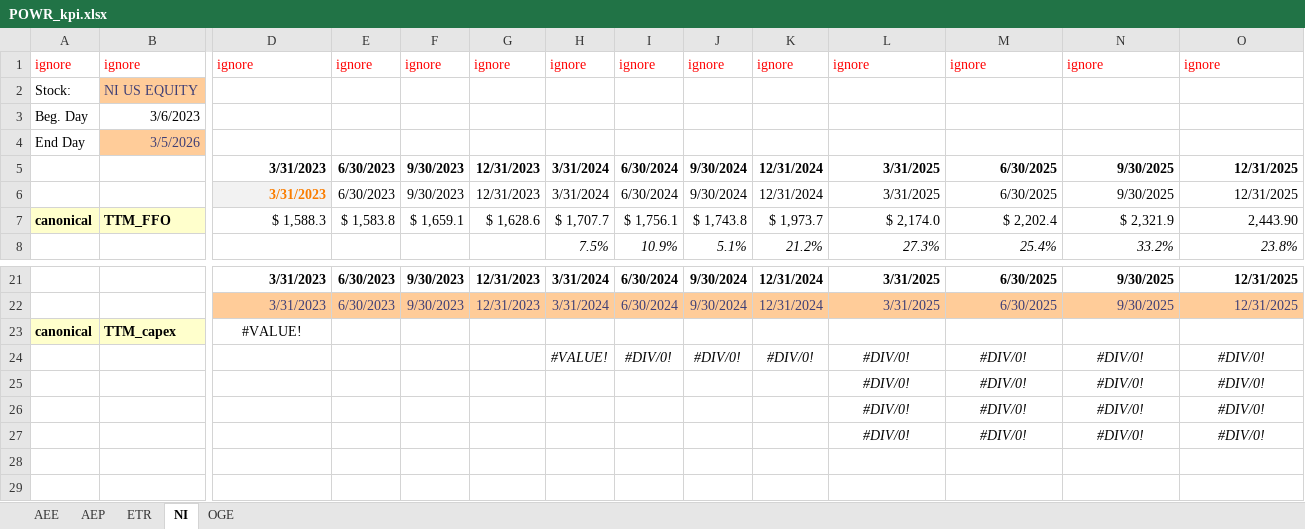
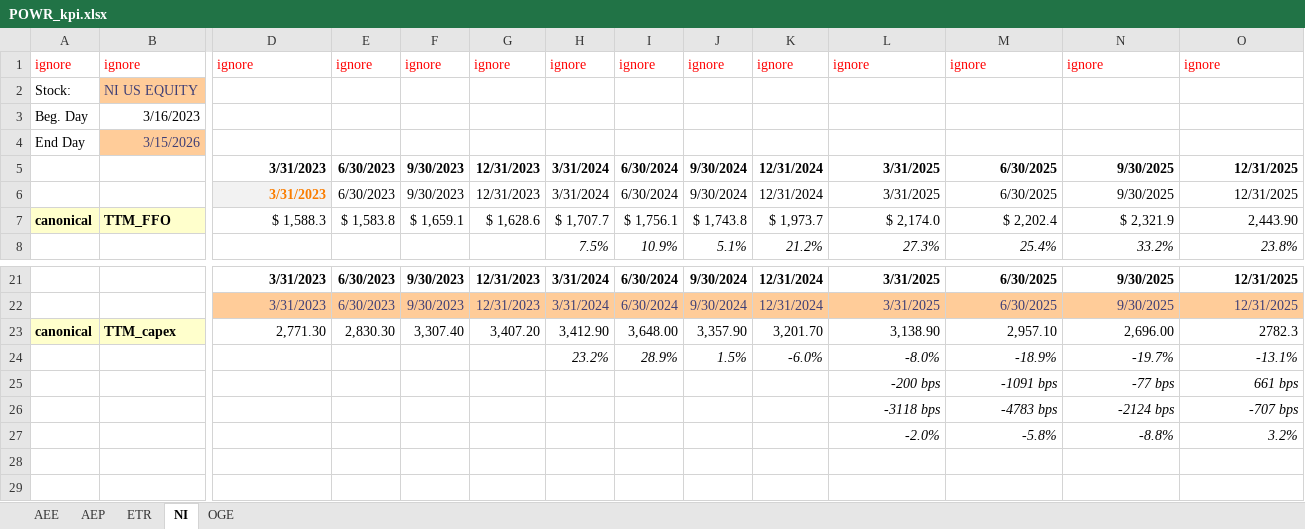
Before and after one commit to yuujia/mosaic, an Excel workbook: buckets/POWR/POWR_kpi.xlsx, sheet NI, drawn as a sheet; only a part is shown, gaps mark what is left out; values as stored, in another font and other column widths than the file's, no borders; removed rows and columns are numbered as before the commit, all else as after; rows hold the shown columns only; the diff covers the shown part only; the diff names each change by its address in the sheet, - before the commit and + after, or states it on an @@ line.

```diff
--- a/buckets/POWR/POWR_kpi.xlsx (sheet NI)
+++ b/buckets/POWR/POWR_kpi.xlsx (sheet NI)
-B3: 3/6/2023
+B3: 3/16/2023
-B4: 3/5/2026
+B4: 3/15/2026
-D23: #VALUE!
+D23: 2,771.30
-D23 alignment: center
+D23 alignment: right
-E23: (empty)
+E23: 2,830.30
-F23: (empty)
+F23: 3,307.40
-G23: (empty)
+G23: 3,407.20
-H23: (empty)
+H23: 3,412.90
-I23: (empty)
+I23: 3,648.00
-J23: (empty)
+J23: 3,357.90
-K23: (empty)
+K23: 3,201.70
-L23: (empty)
+L23: 3,138.90
-M23: (empty)
+M23: 2,957.10
-N23: (empty)
+N23: 2,696.00
-O23: (empty)
+O23: 2782.3
-row 24:  |  |  |  |  |  | #VALUE! | #DIV/0! | #DIV/0! | #DIV/0! | #DIV/0! | #DIV/0! | #DIV/0! | #DIV/0!
+row 24:  |  |  |  |  |  | 23.2% | 28.9% | 1.5% | -6.0% | -8.0% | -18.9% | -19.7% | -13.1%
-L25: #DIV/0!
+L25: -200 bps
-L25:O27 alignment: center
+L25:O27 alignment: right
-M25: #DIV/0!
+M25: -1091 bps
-N25: #DIV/0!
+N25: -77 bps
-O25: #DIV/0!
+O25: 661 bps
-L26: #DIV/0!
+L26: -3118 bps
-M26: #DIV/0!
+M26: -4783 bps
-N26: #DIV/0!
+N26: -2124 bps
-O26: #DIV/0!
+O26: -707 bps
-L27: #DIV/0!
+L27: -2.0%
-M27: #DIV/0!
+M27: -5.8%
-N27: #DIV/0!
+N27: -8.8%
-O27: #DIV/0!
+O27: 3.2%
```
Also changed, not shown: 1 added row, 1 removed row, 15 edited cells and cell formats elsewhere in this sheet, sheet OGE, sheet ETR, sheet AEP, sheet AEE, 1 other file.
